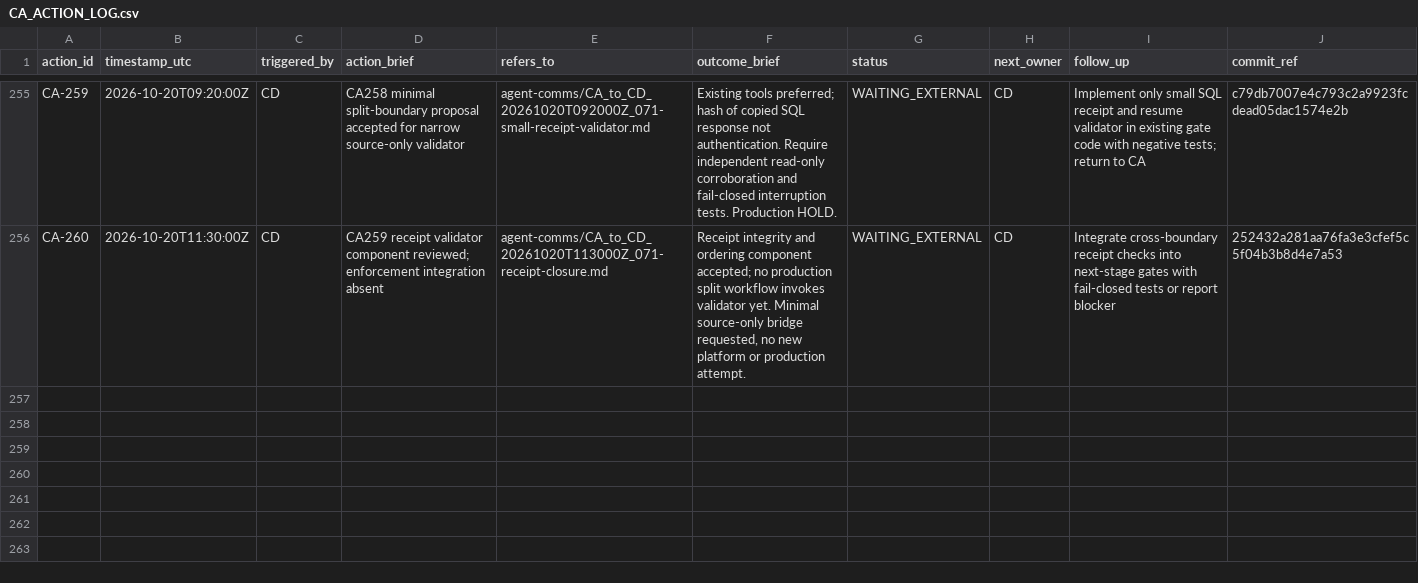
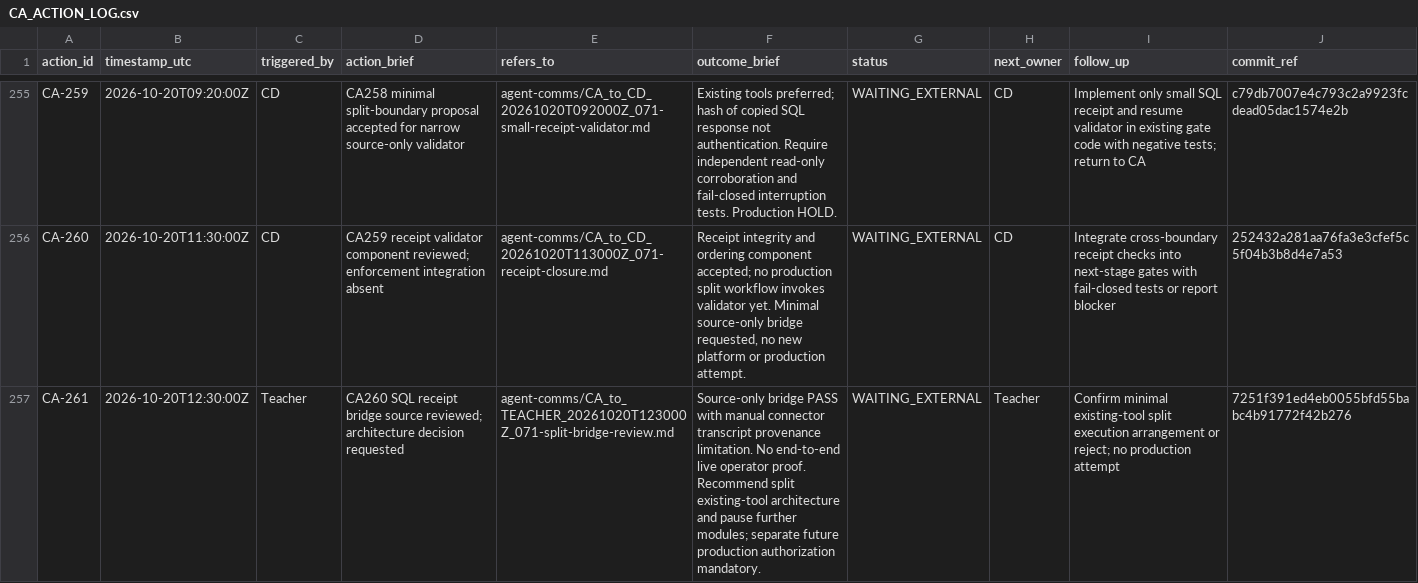
Before and after one commit to meifeng202309-commits/GAL-Escape-Castle, a CSV file: docs/logs/CA_ACTION_LOG.csv, drawn as a sheet; only a part is shown, gaps mark what is left out; the diff names each change by its address in the sheet, - before the commit and + after, or states it on an @@ line.

Commit message:
CA-261: source bridge reviewed; Teacher decision

```diff
--- a/docs/logs/CA_ACTION_LOG.csv
+++ b/docs/logs/CA_ACTION_LOG.csv
+row 257: CA-261 | 2026-10-20T12:30:00Z | Teacher | CA260 SQL receipt bridge source reviewed; architecture decision requested | agent-comms/CA_to_TEACHER_20261020T123000Z_071-split-bridge-review.md | Source-only bridge PASS with manual connector transcript provenance limitation. No end-to-end live operator proof. Recommend split existing-tool architecture and pause further modules; separate future production authorization mandatory. | WAITING_EXTERNAL | Teacher | Confirm minimal existing-tool split execution arrangement or reject; no production attempt | 7251f391ed4eb0055bfd55babc4b91772f42b276
```
